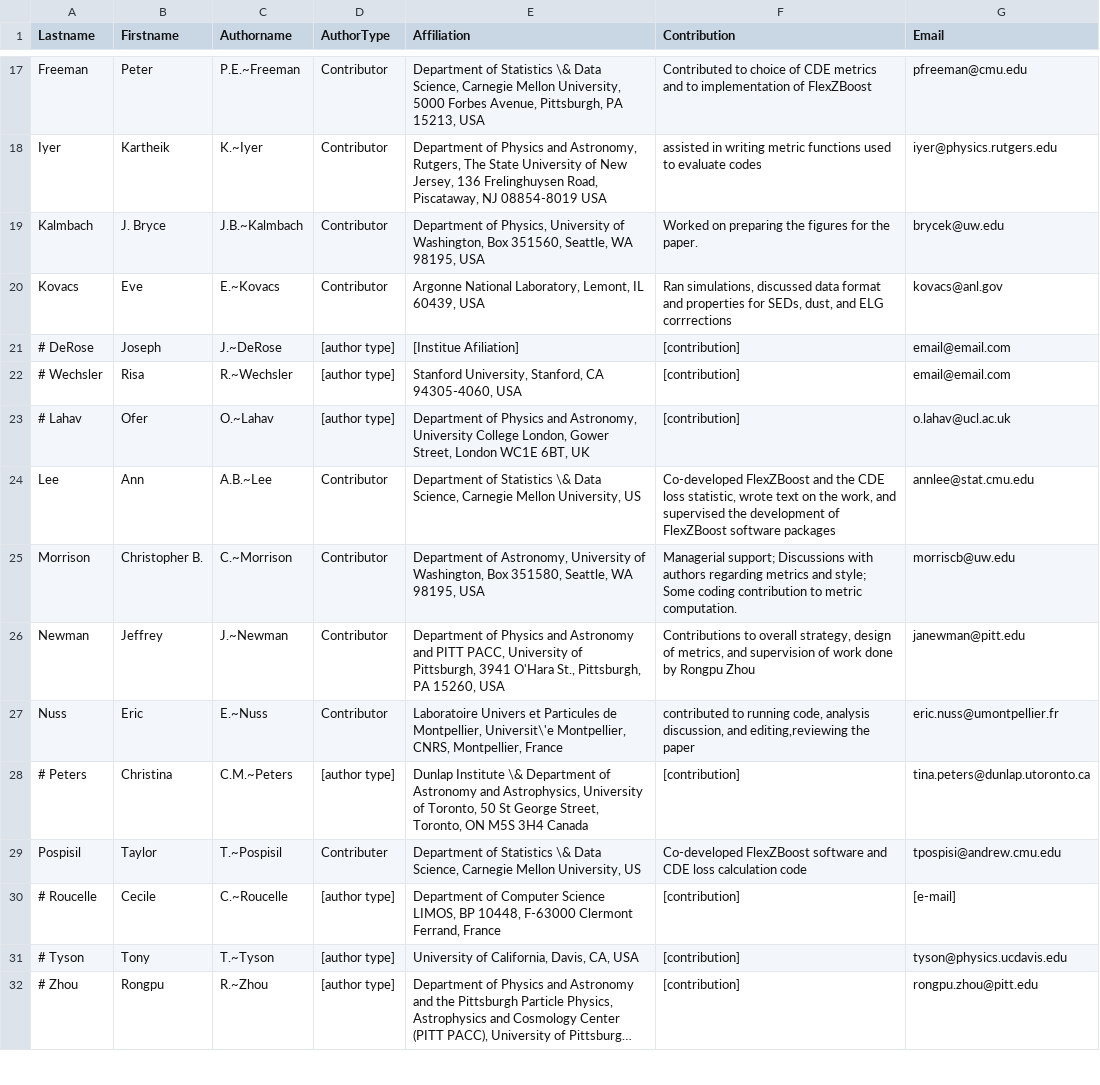
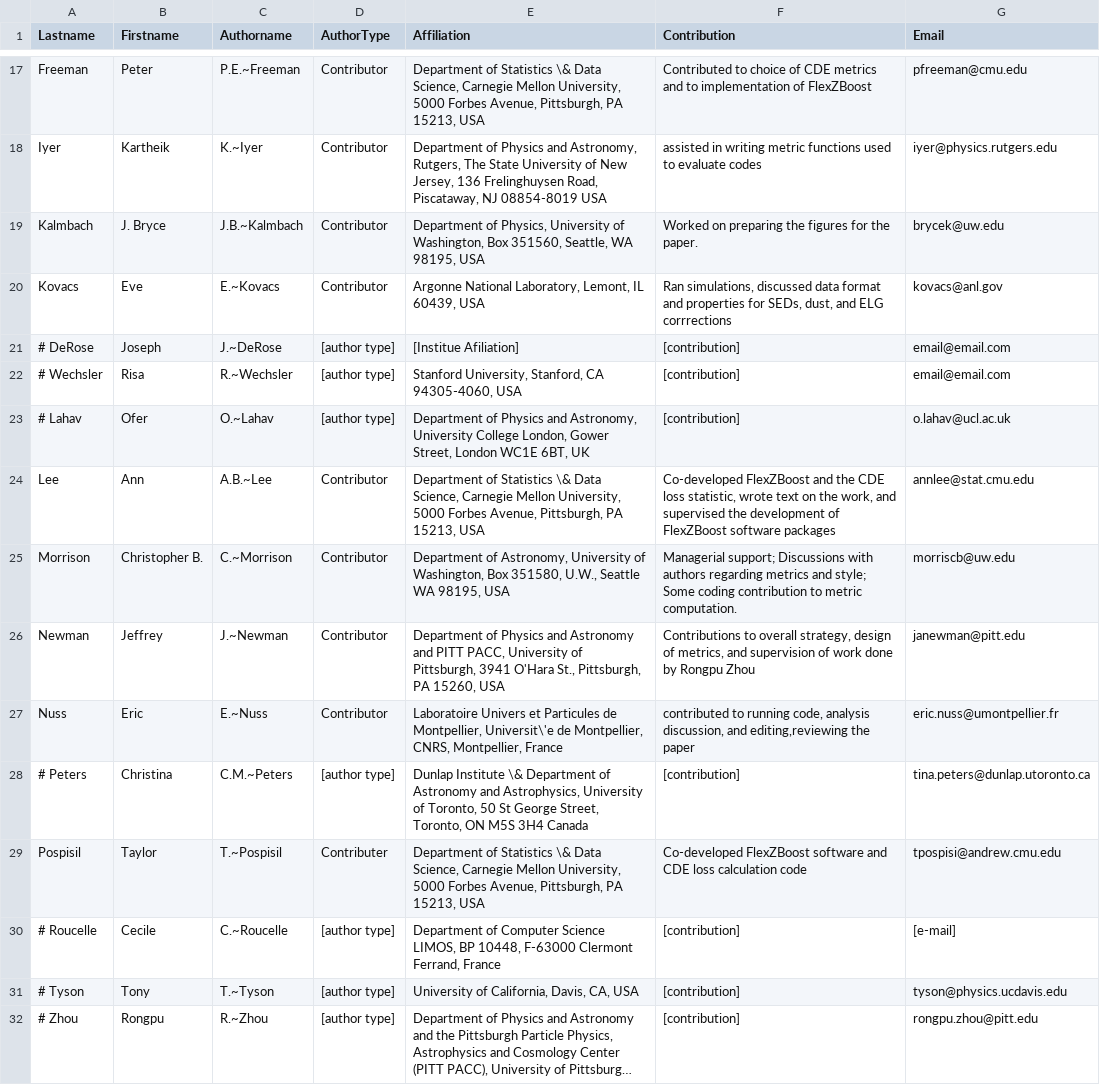
Before and after one commit to LSSTDESC/PZDC1paper, a CSV file: paper/authors.csv, drawn as a sheet; only a part is shown, gaps mark what is left out; long unchanged cells end in …; the diff covers the shown part only.

Commit message:
fix duplicates, put external person at end

```diff
--- a/paper/authors.csv
+++ b/paper/authors.csv
@@ -23,8 +23,8 @@ Kovacs,Eve,E.~Kovacs,Contributor,"Argonne National Laboratory, Lemont, IL 60439,
 # Lahav,Ofer,O.~Lahav,[author type],"Department of Physics and Astronomy, University College London, Gower Street, London WC1E 6BT, UK","[contribution]",o.lahav@ucl.ac.uk
-Lee,Ann,A.B.~Lee, Contributor,"Department of Statistics \& Data Science, Carnegie Mellon University, US","Co-developed FlexZBoost and the CDE loss statistic, wrote text on the work, and supervised the development of FlexZBoost software packages",annlee@stat.cmu.edu
-Morrison,Christopher B.,C.~Morrison,Contributor,"Department of Astronomy, University of Washington, Box 351580, Seattle, WA 98195, USA","Managerial support; Discussions with authors regarding metrics and style; Some coding contribution to metric computation.", morriscb@uw.edu
+Lee,Ann,A.B.~Lee, Contributor,"Department of Statistics \& Data Science, Carnegie Mellon University, 5000 Forbes Avenue, Pittsburgh, PA 15213, USA","Co-developed FlexZBoost and the CDE loss statistic, wrote text on the work, and supervised the development of FlexZBoost software packages",annlee@stat.cmu.edu
+Morrison,Christopher B.,C.~Morrison,Contributor,"Department of Astronomy, University of Washington, Box 351580, U.W., Seattle WA 98195, USA","Managerial support; Discussions with authors regarding metrics and style; Some coding contribution to metric computation.", morriscb@uw.edu
 Newman,Jeffrey,J.~Newman,Contributor,"Department of Physics and Astronomy and PITT PACC, University of Pittsburgh, 3941 O'Hara St., Pittsburgh, PA 15260, USA","Contributions to overall strategy, design of metrics, and supervision of work done by Rongpu Zhou",janewman@pitt.edu
-Nuss,Eric,E.~Nuss, Contributor,"Laboratoire Univers et Particules de Montpellier, Universit\'e Montpellier, CNRS, Montpellier, France","contributed to running code, analysis discussion, and editing,reviewing the paper",eric.nuss@umontpellier.fr
+Nuss,Eric,E.~Nuss, Contributor,"Laboratoire Univers et Particules de Montpellier, Universit\'e de Montpellier, CNRS, Montpellier, France","contributed to running code, analysis discussion, and editing,reviewing the paper",eric.nuss@umontpellier.fr
 # Peters,Christina,C.M.~Peters,[author type],"Dunlap Institute \& Department of Astronomy and Astrophysics, University of Toronto, 50 St George Street, Toronto, ON M5S 3H4 Canada","[contribution]",tina.peters@dunlap.utoronto.ca
-Pospisil,Taylor,T.~Pospisil,Contributer,"Department of Statistics \& Data Science, Carnegie Mellon University, US","Co-developed FlexZBoost software and CDE loss calculation code",tpospisi@andrew.cmu.edu
+Pospisil,Taylor,T.~Pospisil,Contributer,"Department of Statistics \& Data Science, Carnegie Mellon University, 5000 Forbes Avenue, Pittsburgh, PA 15213, USA","Co-developed FlexZBoost software and CDE loss calculation code",tpospisi@andrew.cmu.edu
 # Roucelle,Cecile,C.~Roucelle,[author type],"Department of Computer Science LIMOS, BP 10448, F-63000 Clermont Ferrand, France","[contribution]",[e-mail]
```
Also changed, not shown: 2 moved rows and 7 edited cells elsewhere in this file.
